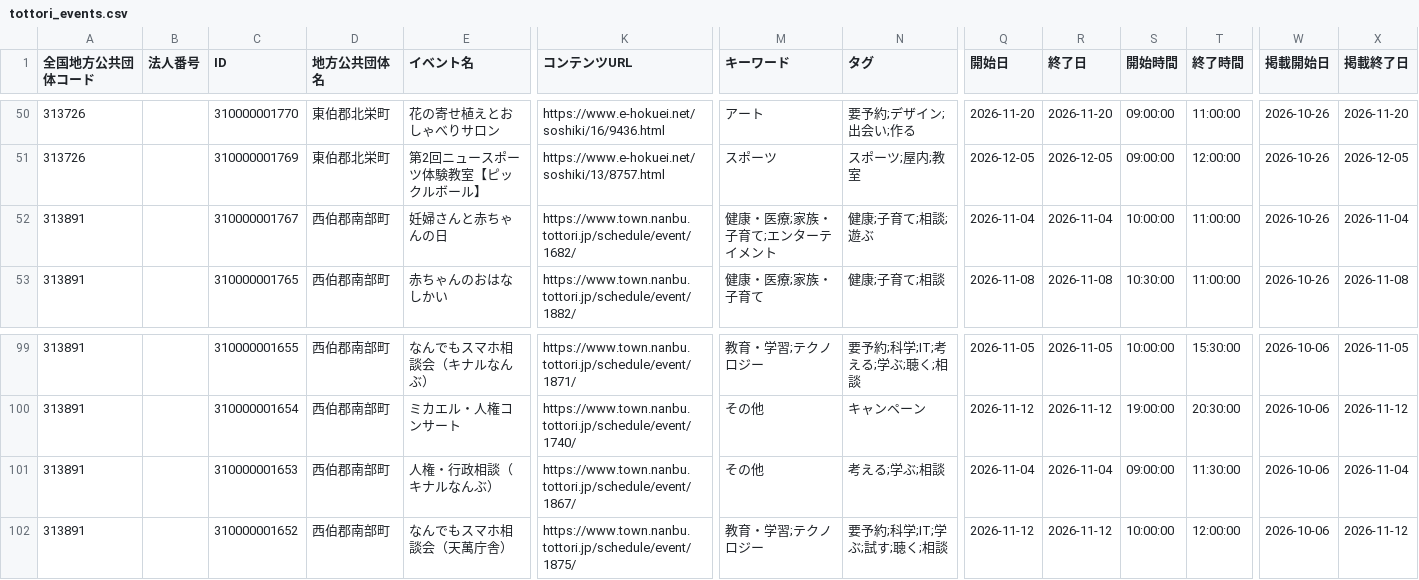
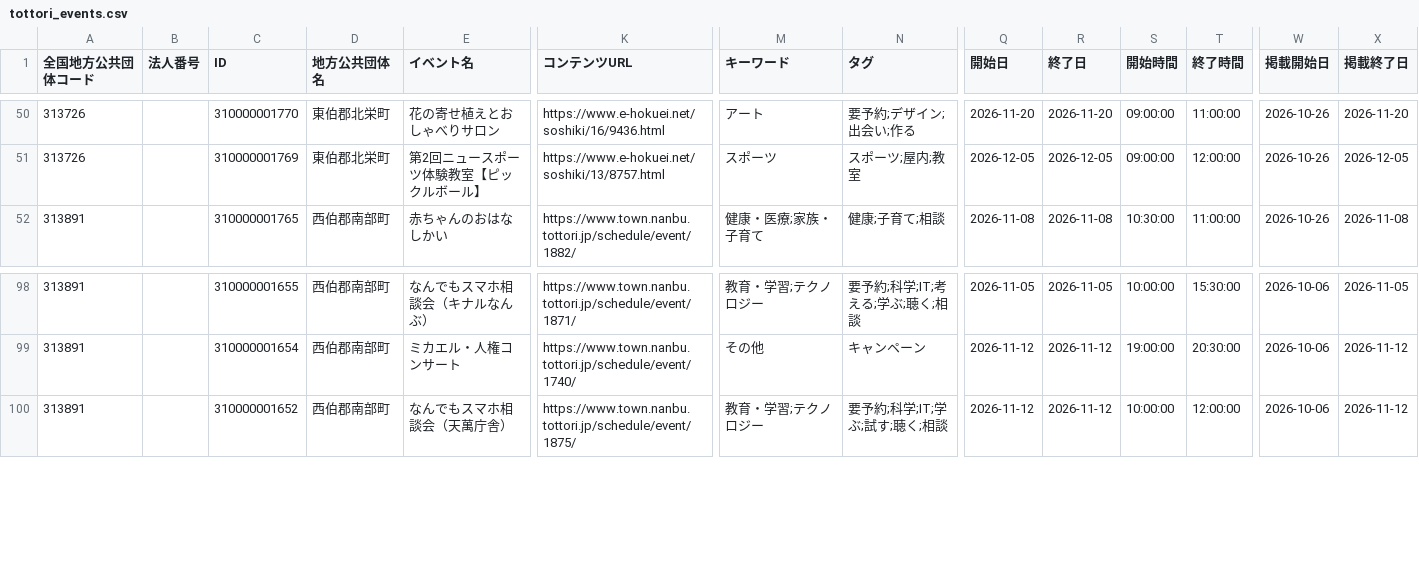
Before and after one commit to suzuking001/event_map, a CSV file: data/tottori_events.csv, drawn as a sheet; only a part is shown, gaps mark what is left out; rows hold the shown columns only; the diff names each change by its address in the sheet, - before the commit and + after, or states it on an @@ line.

```diff
--- a/data/tottori_events.csv
+++ b/data/tottori_events.csv
-row 52: 313891 |  | 310000001767 | 西伯郡南部町 | 妊婦さんと赤ちゃんの日 | https://www.town.nanbu.tottori.jp/schedule/event/1682/ | 健康・医療;家族・子育て;エンターテイメント | 健康;子育て;相談;遊ぶ | 2026-11-04 | 2026-11-04 | 10:00:00 | 11:00:00 | 2026-10-26 | 2026-11-04
-row 101: 313891 |  | 310000001653 | 西伯郡南部町 | 人権・行政相談（キナルなんぶ） | https://www.town.nanbu.tottori.jp/schedule/event/1867/ | その他 | 考える;学ぶ;相談 | 2026-11-04 | 2026-11-04 | 09:00:00 | 11:30:00 | 2026-10-06 | 2026-11-04
```
Also changed, not shown: 1 other file.
